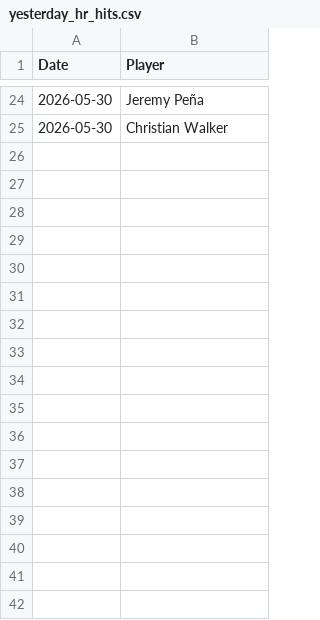
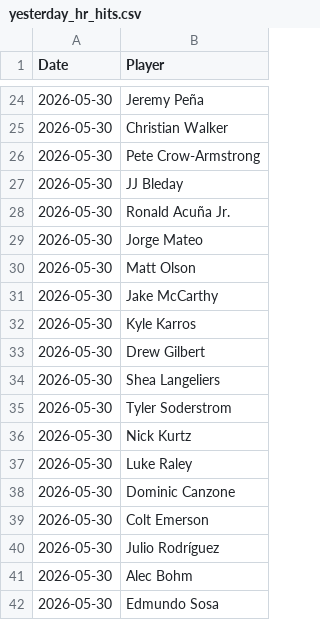
Before and after one commit to misswest2006/hr-model-v3, a CSV file: data/yesterday_hr_hits.csv, drawn as a sheet; only a part is shown, gaps mark what is left out.

```diff
--- a/data/yesterday_hr_hits.csv
+++ b/data/yesterday_hr_hits.csv
@@ -25 +25,18 @@ Date,Player
 2026-05-30,Christian Walker
+2026-05-30,Pete Crow-Armstrong
+2026-05-30,JJ Bleday
+2026-05-30,Ronald Acuña Jr.
+2026-05-30,Jorge Mateo
+2026-05-30,Matt Olson
+2026-05-30,Jake McCarthy
+2026-05-30,Kyle Karros
+2026-05-30,Drew Gilbert
+2026-05-30,Shea Langeliers
+2026-05-30,Tyler Soderstrom
+2026-05-30,Nick Kurtz
+2026-05-30,Luke Raley
+2026-05-30,Dominic Canzone
+2026-05-30,Colt Emerson
+2026-05-30,Julio Rodríguez
+2026-05-30,Alec Bohm
+2026-05-30,Edmundo Sosa
```
Also changed, not shown: 9 other files.
